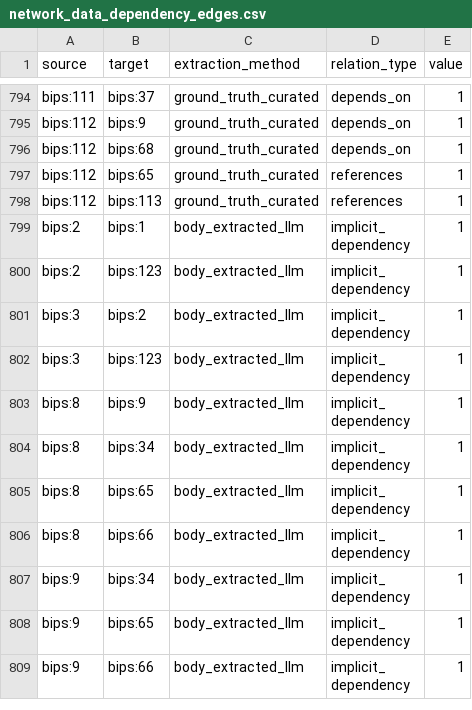
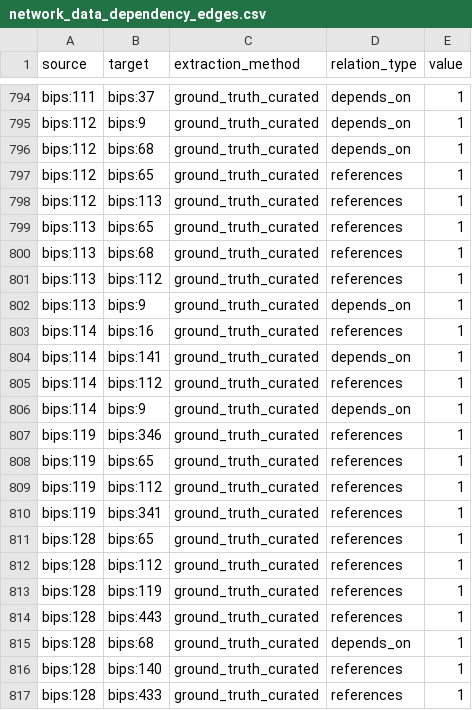
Before and after one commit to SEG-UNIBE/cdv-explorer, a CSV file: ip_data/bitcoin/_combined/bips+slips/03_analysis/2026-03-16/dependencies/network_data_dependency_edges.csv, drawn as a sheet; only a part is shown, gaps mark what is left out; the shorter side is filled out with more unchanged rows; the diff covers the shown part only.

```diff
--- a/ip_data/bitcoin/_combined/bips+slips/03_analysis/2026-03-16/dependencies/network_data_dependency_edges.csv
+++ b/ip_data/bitcoin/_combined/bips+slips/03_analysis/2026-03-16/dependencies/network_data_dependency_edges.csv
@@ -798 +798,20 @@ bips:112,bips:65,ground_truth_curated,references,1
 bips:112,bips:113,ground_truth_curated,references,1
+bips:113,bips:65,ground_truth_curated,references,1
+bips:113,bips:68,ground_truth_curated,references,1
+bips:113,bips:112,ground_truth_curated,references,1
+bips:113,bips:9,ground_truth_curated,depends_on,1
+bips:114,bips:16,ground_truth_curated,references,1
+bips:114,bips:141,ground_truth_curated,depends_on,1
+bips:114,bips:112,ground_truth_curated,references,1
+bips:114,bips:9,ground_truth_curated,depends_on,1
+bips:119,bips:346,ground_truth_curated,references,1
+bips:119,bips:65,ground_truth_curated,references,1
+bips:119,bips:112,ground_truth_curated,references,1
+bips:119,bips:341,ground_truth_curated,references,1
+bips:128,bips:65,ground_truth_curated,references,1
+bips:128,bips:112,ground_truth_curated,references,1
+bips:128,bips:119,ground_truth_curated,references,1
+bips:128,bips:443,ground_truth_curated,references,1
+bips:128,bips:68,ground_truth_curated,depends_on,1
+bips:128,bips:140,ground_truth_curated,references,1
+bips:128,bips:433,ground_truth_curated,references,1
```
Also changed, not shown: 14 added rows elsewhere in this file, ip_data/bitcoin/_combined/bips+slips/03_analysis/2026-05-28/dependencies/network_data_dependency_edges.csv, ip_data/bitcoin/_combined/bips+slips/04_postprocess/2026-03-16/react/network_edges.csv, 28 other files.
